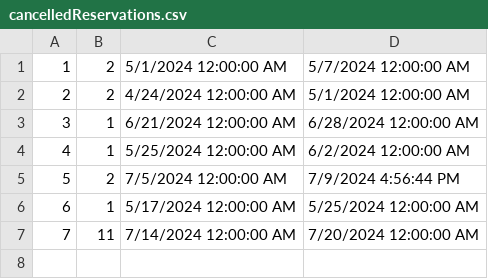
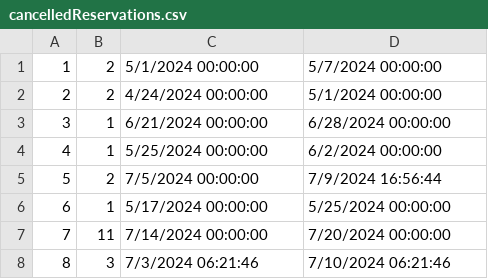
Before and after one commit to ninapoposki/booking-app, a CSV file: Resources/Data/cancelledReservations.csv, drawn as a sheet.

```diff
--- a/Resources/Data/cancelledReservations.csv
+++ b/Resources/Data/cancelledReservations.csv
@@ -1,7 +1,8 @@
-1|2|5/1/2024 12:00:00 AM|5/7/2024 12:00:00 AM
-2|2|4/24/2024 12:00:00 AM|5/1/2024 12:00:00 AM
-3|1|6/21/2024 12:00:00 AM|6/28/2024 12:00:00 AM
-4|1|5/25/2024 12:00:00 AM|6/2/2024 12:00:00 AM
-5|2|7/5/2024 12:00:00 AM|7/9/2024 4:56:44 PM
-6|1|5/17/2024 12:00:00 AM|5/25/2024 12:00:00 AM
-7|11|7/14/2024 12:00:00 AM|7/20/2024 12:00:00 AM
+1|2|5/1/2024 00:00:00|5/7/2024 00:00:00
+2|2|4/24/2024 00:00:00|5/1/2024 00:00:00
+3|1|6/21/2024 00:00:00|6/28/2024 00:00:00
+4|1|5/25/2024 00:00:00|6/2/2024 00:00:00
+5|2|7/5/2024 00:00:00|7/9/2024 16:56:44
+6|1|5/17/2024 00:00:00|5/25/2024 00:00:00
+7|11|7/14/2024 00:00:00|7/20/2024 00:00:00
+8|3|7/3/2024 06:21:46|7/10/2024 06:21:46
```
Also changed, not shown: Resources/Data/accommodation.csv, Resources/Data/accommodationGrade.csv, 23 other files.
